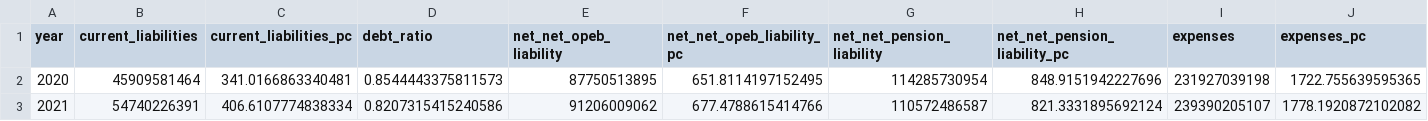
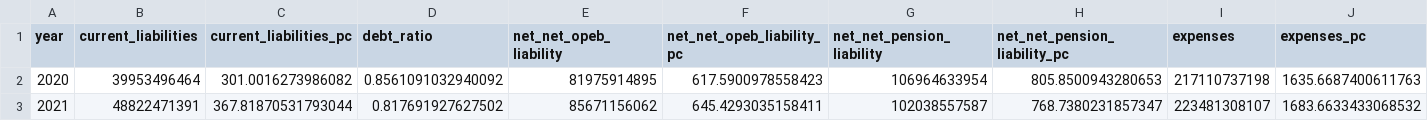
Before and after one commit to thuy2020/acfrs_data, a CSV file: output/data_validation/county_data_summary.csv, drawn as a sheet; only a part is shown; the diff covers the shown part only; the diff names each change by its address in the sheet, - before the commit and + after, or states it on an @@ line.

```diff
--- a/output/data_validation/county_data_summary.csv
+++ b/output/data_validation/county_data_summary.csv
-B2 (current_liabilities): 45909581464
+B2 (current_liabilities): 39953496464
-C2 (current_liabilities_pc): 341.0166863340481
+C2 (current_liabilities_pc): 301.0016273986082
-D2 (debt_ratio): 0.8544443375811573
+D2 (debt_ratio): 0.8561091032940092
-E2 (net_net_opeb_liability): 87750513895
+E2 (net_net_opeb_liability): 81975914895
-F2 (net_net_opeb_liability_pc): 651.8114197152495
+F2 (net_net_opeb_liability_pc): 617.5900978558423
-G2 (net_net_pension_liability): 114285730954
+G2 (net_net_pension_liability): 106964633954
-H2 (net_net_pension_liability_pc): 848.9151942227696
+H2 (net_net_pension_liability_pc): 805.8500943280653
-I2 (expenses): 231927039198
+I2 (expenses): 217110737198
-J2 (expenses_pc): 1722.755639595365
+J2 (expenses_pc): 1635.6687400611763
-B3 (current_liabilities): 54740226391
+B3 (current_liabilities): 48822471391
-C3 (current_liabilities_pc): 406.6107774838334
+C3 (current_liabilities_pc): 367.81870531793044
-D3 (debt_ratio): 0.8207315415240586
+D3 (debt_ratio): 0.817691927627502
-E3 (net_net_opeb_liability): 91206009062
+E3 (net_net_opeb_liability): 85671156062
-F3 (net_net_opeb_liability_pc): 677.4788615414766
+F3 (net_net_opeb_liability_pc): 645.4293035158411
-G3 (net_net_pension_liability): 110572486587
+G3 (net_net_pension_liability): 102038557587
-H3 (net_net_pension_liability_pc): 821.3331895692124
+H3 (net_net_pension_liability_pc): 768.7380231857347
-I3 (expenses): 239390205107
+I3 (expenses): 223481308107
-J3 (expenses_pc): 1778.1920872102082
+J3 (expenses_pc): 1683.6633433068532
```
Also changed, not shown: 33 edited cells elsewhere in this file, output/data_validation/county_data_temp.csv, output/data_validation/school_data_temp.csv, 24 other files.
